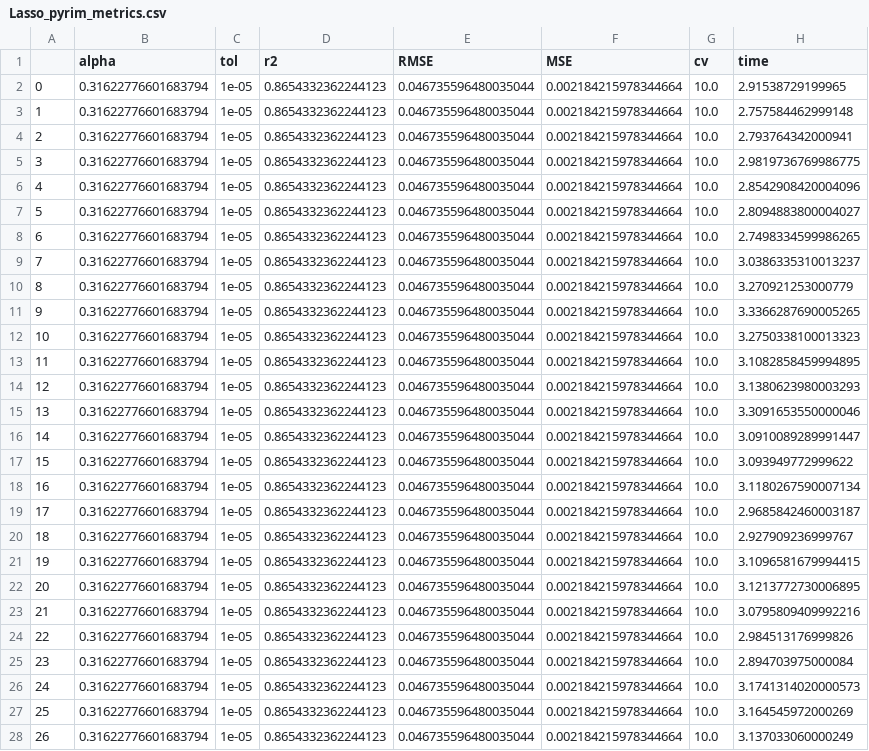
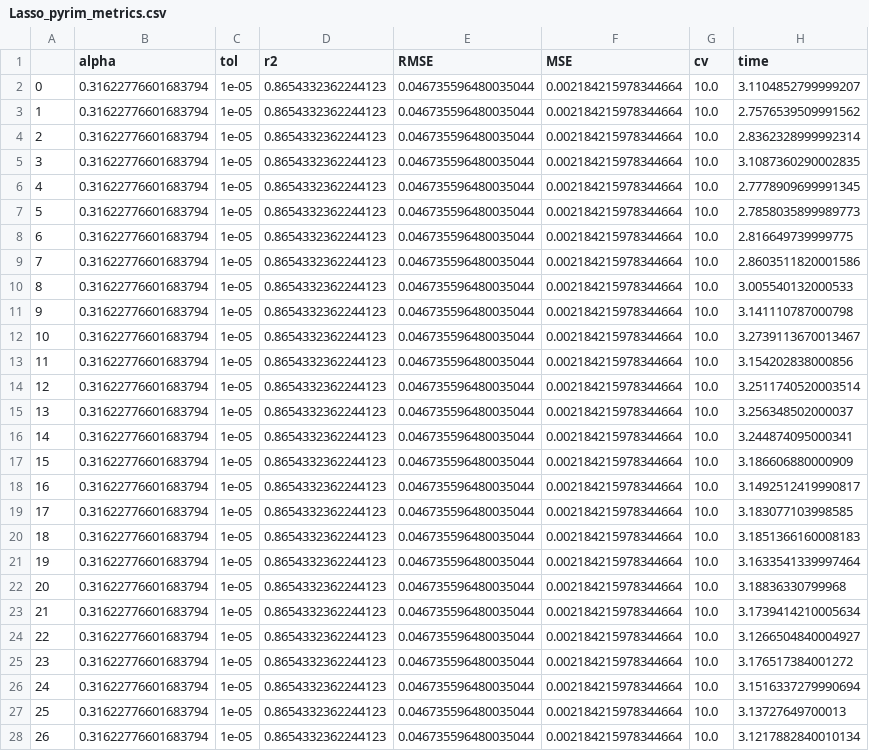
Before and after one commit to Edgar-La/Machine_Learning_2, a CSV file: SVR_metrics/metrics_datasets/Lasso_pyrim_metrics.csv, drawn as a sheet; only a part is shown; the diff covers the shown part only; the diff names each change by its address in the sheet, - before the commit and + after, or states it on an @@ line.

```diff
--- a/SVR_metrics/metrics_datasets/Lasso_pyrim_metrics.csv
+++ b/SVR_metrics/metrics_datasets/Lasso_pyrim_metrics.csv
-H2 (time): 2.91538729199965
+H2 (time): 3.1104852799999207
-H3 (time): 2.757584462999148
+H3 (time): 2.7576539509991562
-H4 (time): 2.793764342000941
+H4 (time): 2.8362328999992314
-H5 (time): 2.9819736769986775
+H5 (time): 3.1087360290002835
-H6 (time): 2.8542908420004096
+H6 (time): 2.7778909699991345
-H7 (time): 2.8094883800004027
+H7 (time): 2.7858035899989773
-H8 (time): 2.7498334599986265
+H8 (time): 2.816649739999775
-H9 (time): 3.0386335310013237
+H9 (time): 2.8603511820001586
-H10 (time): 3.270921253000779
+H10 (time): 3.005540132000533
-H11 (time): 3.3366287690005265
+H11 (time): 3.141110787000798
-H12 (time): 3.2750338100013323
+H12 (time): 3.2739113670013467
-H13 (time): 3.1082858459994895
+H13 (time): 3.154202838000856
-H14 (time): 3.1380623980003293
+H14 (time): 3.2511740520003514
-H15 (time): 3.3091653550000046
+H15 (time): 3.256348502000037
-H16 (time): 3.0910089289991447
+H16 (time): 3.244874095000341
-H17 (time): 3.093949772999622
+H17 (time): 3.186606880000909
-H18 (time): 3.1180267590007134
+H18 (time): 3.1492512419990817
-H19 (time): 2.9685842460003187
+H19 (time): 3.183077103998585
-H20 (time): 2.927909236999767
+H20 (time): 3.1851366160008183
-H21 (time): 3.1096581679994415
+H21 (time): 3.1633541339997464
-H22 (time): 3.1213772730006895
+H22 (time): 3.18836330799968
-H23 (time): 3.0795809409992216
+H23 (time): 3.1739414210005634
-H24 (time): 2.984513176999826
+H24 (time): 3.1266504840004927
-H25 (time): 2.894703975000084
+H25 (time): 3.176517384001272
-H26 (time): 3.1741314020000573
+H26 (time): 3.1516337279990694
-H27 (time): 3.164545972000269
+H27 (time): 3.13727649700013
-H28 (time): 3.137033060000249
+H28 (time): 3.1217882840010134
```
Also changed, not shown: 3 edited cells elsewhere in this file, SVR_metrics/metrics_datasets/Lasso_housing_metrics.csv, SVR_metrics/metrics_datasets/Lasso_housing_metrics_Optim.csv, 2 other files.
